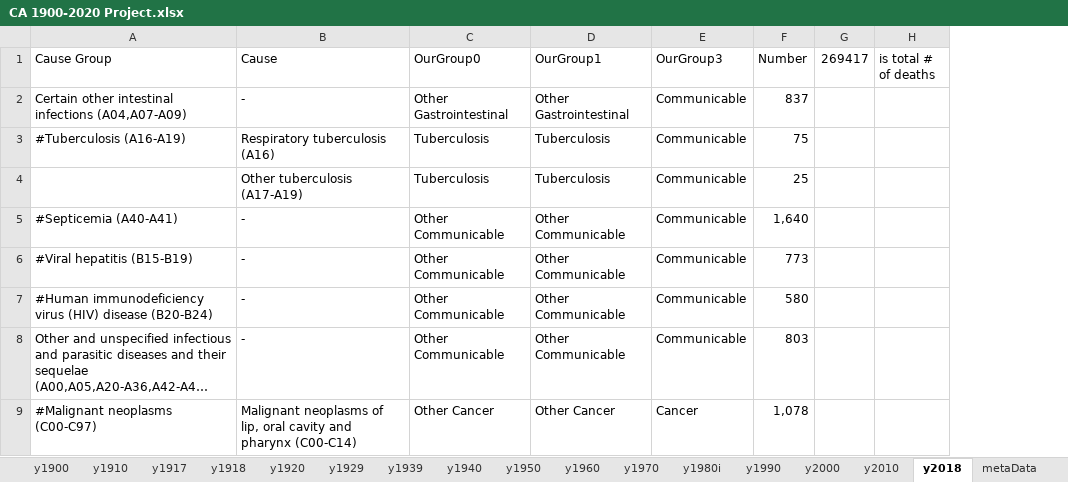
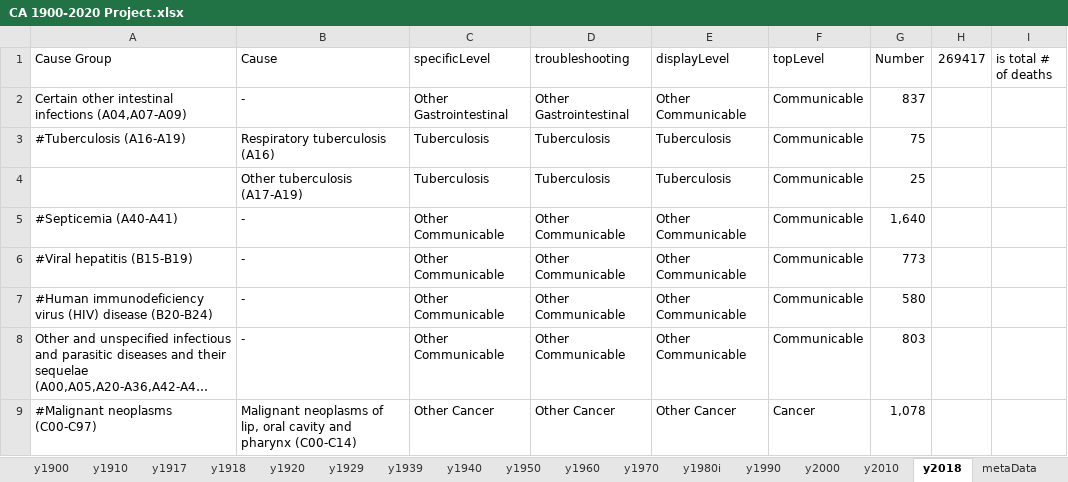
Before and after one commit to mcSamuelDataSci/120_years_of_death, an Excel workbook: CA 1900-2020 Project.xlsx, sheet y2018, drawn as a sheet; only a part is shown; long unchanged cells end in …; values as stored, in another font and other column widths than the file's, no borders; conditional formats not drawn; addresses are those after the commit; the diff covers the shown part only; the diff names each change by its address in the sheet, - before the commit and + after, or states it on an @@ line.

Commit message:
OurGroup0, OurGroup1, and OurGroup3 were renamed to specificLevel, troubleshooting, and topLevel (respectively) in both of the excel spreadsheets as well as the R code. An additional category called "displayLevel" was added to the excel spreadsheets (13 categories not including COVID-19). All topLevel columns in excel were color coded and the troubleshooting categories were reviewed and reworked. Within the R code, plots for crude deathrates by topLevel and number of deaths by the troubleshooting category were added. All the plots were given descriptive titles with centered spacing, and some adjustments were made to x-axis horizontal alignment.

```diff
--- a/CA 1900-2020 Project.xlsx (sheet y2018)
+++ b/CA 1900-2020 Project.xlsx (sheet y2018)
+column E (displayLevel), rows 2-9: Other Communicable | Tuberculosis | Tuberculosis | Other Communicable | Other Communicable | Other Communicable | Other Communicable | Other Cancer
-C1: OurGroup0
+C1: specificLevel
-D1: OurGroup1
+D1: troubleshooting
-F1: OurGroup3
+F1: topLevel
```
Also changed, not shown: 10 edited cells and cell formats elsewhere in this sheet, sheet y1939, sheet y1990, sheet y2010, sheet y2000, sheet y1960, sheet y1950, 10 more sheets, formulas that keep their value, ccb_cause_to_100_year_cause.xlsx, 1 other file.
